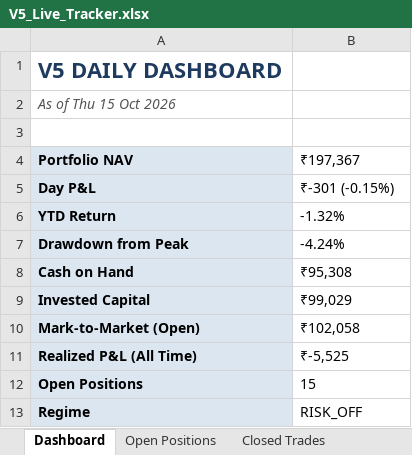
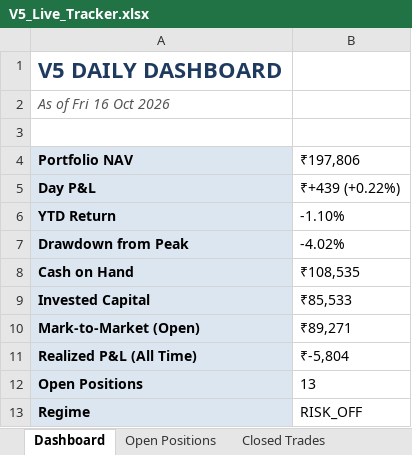
Before and after one commit to shubhamkrpal3-web/v5-stockpicker, an Excel workbook: V5_Live_Tracker.xlsx, sheet Dashboard, drawn as a sheet; values as stored, in another font and other column widths than the file's, no borders; the diff names each change by its address in the sheet, - before the commit and + after, or states it on an @@ line.

```diff
--- a/V5_Live_Tracker.xlsx (sheet Dashboard)
+++ b/V5_Live_Tracker.xlsx (sheet Dashboard)
-A2 (Portfolio NAV): As of Thu 15 Oct 2026
+A2 (Portfolio NAV): As of Fri 16 Oct 2026
-B4: ₹197,367
+B4: ₹197,806
-B5 (₹197,806): ₹-301 (-0.15%)
+B5 (₹197,806): ₹+439 (+0.22%)
-B6 (₹197,806): -1.32%
+B6 (₹197,806): -1.10%
-B7 (₹197,806): -4.24%
+B7 (₹197,806): -4.02%
-B8 (₹197,806): ₹95,308
+B8 (₹197,806): ₹108,535
-B9 (₹197,806): ₹99,029
+B9 (₹197,806): ₹85,533
-B10 (₹197,806): ₹102,058
+B10 (₹197,806): ₹89,271
-B11 (₹197,806): ₹-5,525
+B11 (₹197,806): ₹-5,804
-B12 (₹197,806): 15
+B12 (₹197,806): 13
```
Also changed, not shown: sheet Today's Signal, sheet Open Positions, sheet Closed Trades, sheet Equity Curve, 12 other files.
